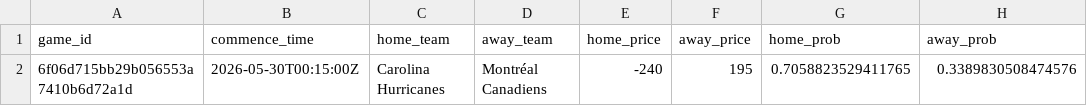
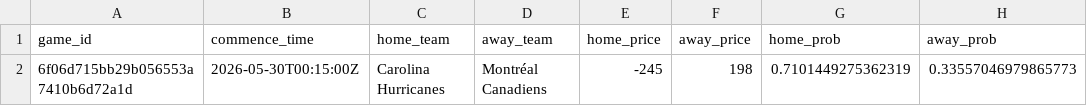
Before and after one commit to jmbarton04/nhl_odds_moneypuck, a CSV file: data/games_today.csv, drawn as a sheet.

```diff
--- a/data/games_today.csv
+++ b/data/games_today.csv
@@ -1,2 +1,2 @@
 game_id,commence_time,home_team,away_team,home_price,away_price,home_prob,away_prob
-6f06d715bb29b056553a7410b6d72a1d,2026-05-30T00:15:00Z,Carolina Hurricanes,Montréal Canadiens,-240,195,0.7058823529411765,0.3389830508474576
+6f06d715bb29b056553a7410b6d72a1d,2026-05-30T00:15:00Z,Carolina Hurricanes,Montréal Canadiens,-245,198,0.7101449275362319,0.33557046979865773
```
Also changed, not shown: 1 other file.
